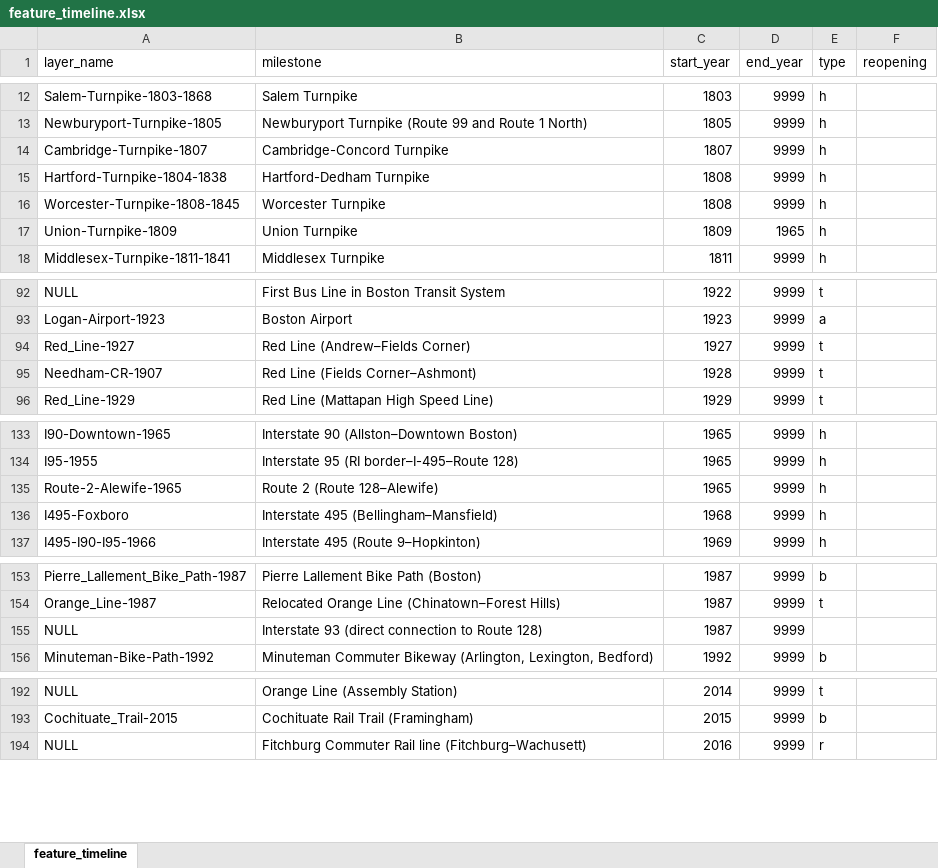
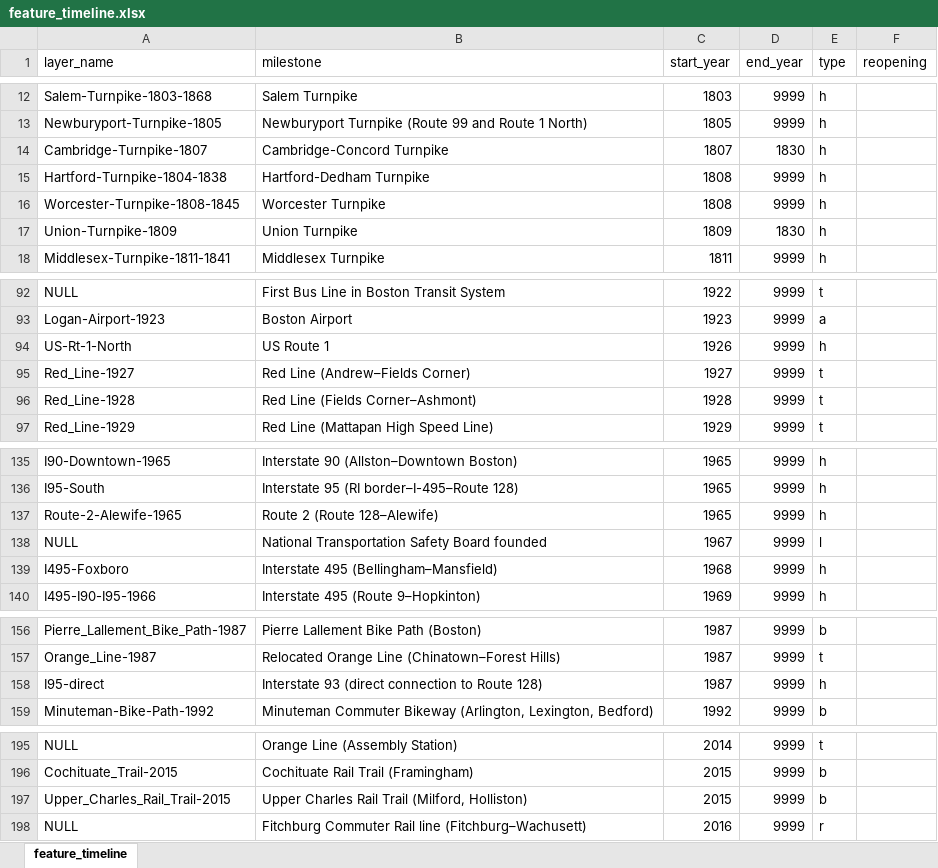
Before and after one commit to CTPSSTAFF/historical-transportation-map, an Excel workbook: xlsx/feature_timeline.xlsx, sheet feature_timeline, drawn as a sheet; only a part is shown, gaps mark what is left out; values as stored, in another font and other column widths than the file's, no borders; addresses are those after the commit; the diff covers the shown part only; the diff names each change by its address in the sheet, - before the commit and + after, or states it on an @@ line.

```diff
--- a/xlsx/feature_timeline.xlsx (sheet feature_timeline)
+++ b/xlsx/feature_timeline.xlsx (sheet feature_timeline)
-D14 (end_year): 9999
+D14 (end_year): 1830
-D17 (end_year): 1965
+D17 (end_year): 1830
+row 94: US-Rt-1-North | US Route 1 | 1926 | 9999 | h
-A96 (layer_name): Needham-CR-1907
+A96 (layer_name): Red_Line-1928
-A136 (layer_name): I95-1955
+A136 (layer_name): I95-South
+row 138: NULL | National Transportation Safety Board founded | 1967 | 9999 | l
-A158 (layer_name): NULL
+A158 (layer_name): I95-direct
-E158 (type): (empty)
+E158 (type): h
+row 197: Upper_Charles_Rail_Trail-2015 | Upper Charles Rail Trail (Milford, Holliston) | 2015 | 9999 | b
```
Also changed, not shown: 2 added rows, 1 removed row and 13 edited cells elsewhere in this sheet, 1 other file.
